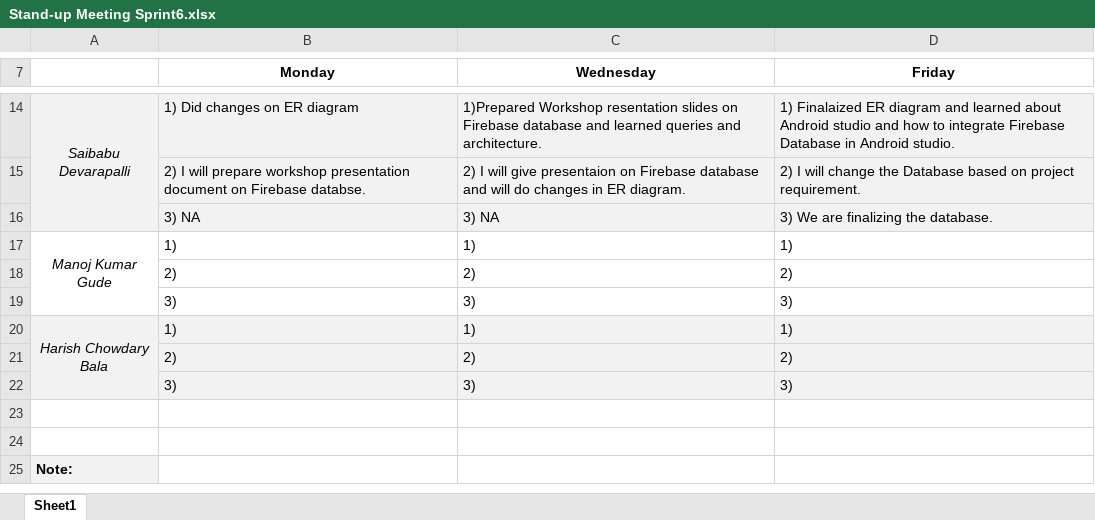
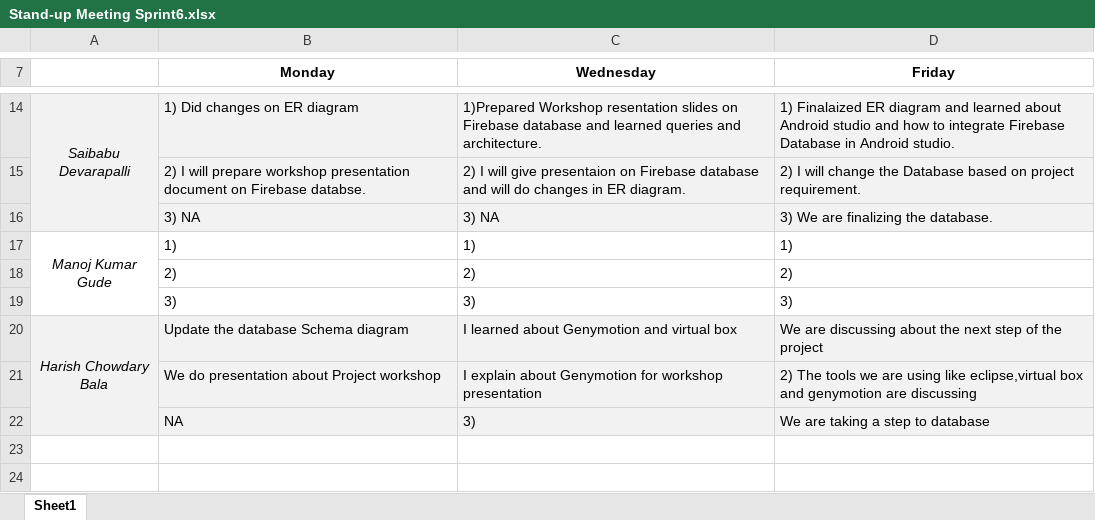
Before and after one commit to Sec03Team05Fall22GDP1/FreebiesforNewbies, an Excel workbook: Project_Files/Sprint 6/Stand-up Meeting Sprint6.xlsx, sheet Sheet1, drawn as a sheet; only a part is shown, gaps mark what is left out; the shorter side is filled out with more unchanged rows; values as stored, in another font and other column widths than the file's, no borders; removed rows and columns are numbered as before the commit, all else as after; the diff names each change by its address in the sheet, - before the commit and + after, or states it on an @@ line.

Commit message:
Sprint File
My week work progress

```diff
--- a/Project_Files/Sprint 6/Stand-up Meeting Sprint6.xlsx (sheet Sheet1)
+++ b/Project_Files/Sprint 6/Stand-up Meeting Sprint6.xlsx (sheet Sheet1)
-row 20: Harish Chowdary Bala | 1) | 1) | 1)
-row 21:  | 2) | 2) | 2)
-row 22:  | 3) | 3) | 3)
+row 20: Harish Chowdary Bala | Update the database Schema diagram | I learned about Genymotion and virtual box | We are discussing about the next step of the project
+row 21:  | We do presentation about Project workshop | I explain about Genymotion for workshop presentation | 2) The tools we are using like eclipse,virtual box and genymotion are discussing
+row 22:  | NA | 3) | We are taking a step to database
```
